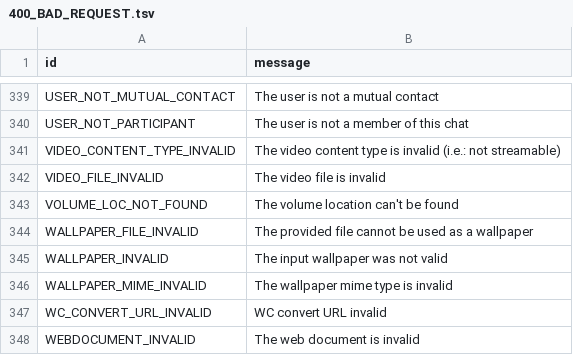
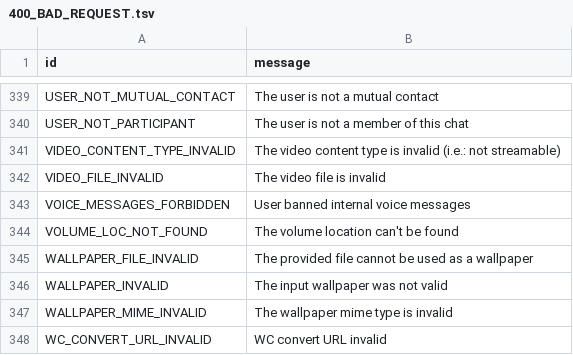
Before and after one commit to pyrogram/pyrogram, a TSV file: compiler/errors/source/400_BAD_REQUEST.tsv, drawn as a sheet; only a part is shown, gaps mark what is left out; the shorter side is filled out with more unchanged rows.

Commit message:
add VOICE_MESSAGES_FORBIDDEN

```diff
--- a/compiler/errors/source/400_BAD_REQUEST.tsv
+++ b/compiler/errors/source/400_BAD_REQUEST.tsv
@@ -342,2 +342,3 @@ VIDEO_CONTENT_TYPE_INVALID	The video content type is invalid (i.e.: not streamab
 VIDEO_FILE_INVALID	The video file is invalid
+VOICE_MESSAGES_FORBIDDEN	User banned internal voice messages
 VOLUME_LOC_NOT_FOUND	The volume location can't be found
```
